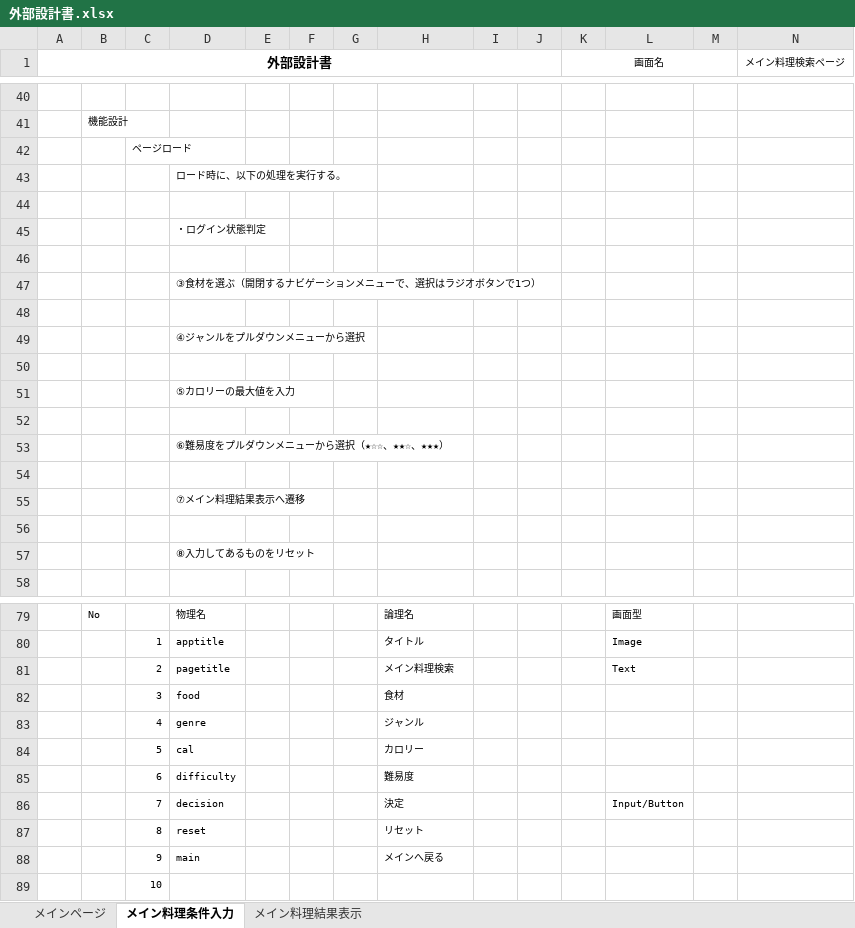
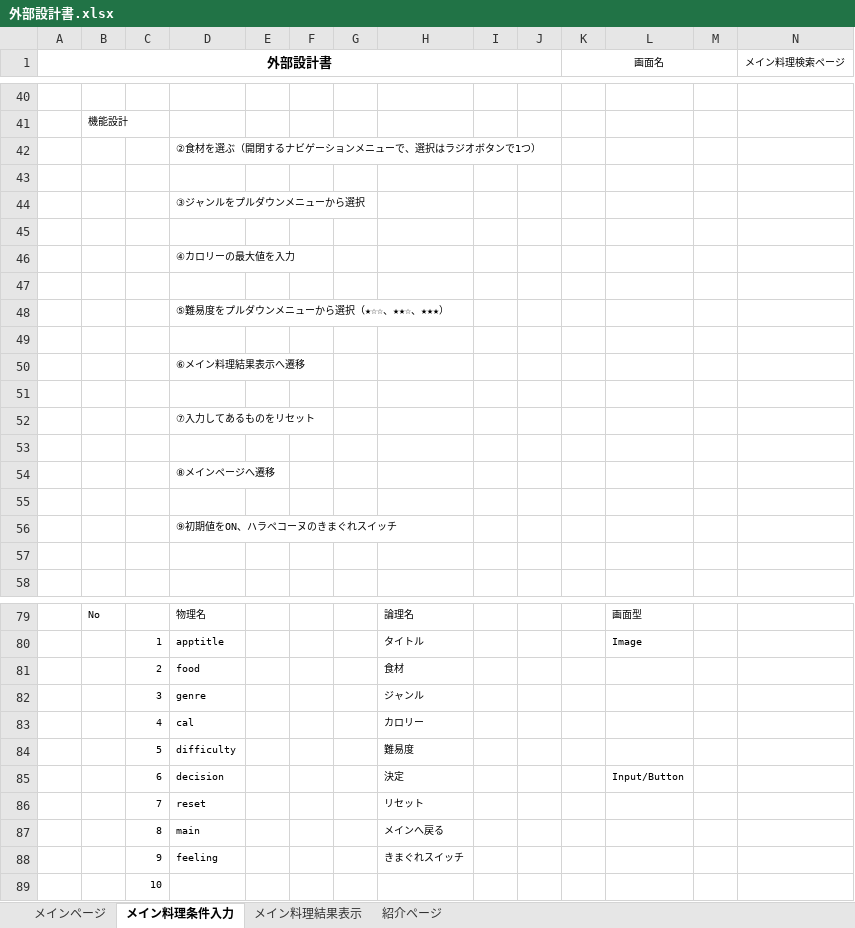
Before and after one commit to DOJO-2021/D-5, an Excel workbook: documents/外部設計書.xlsx, sheet メイン料理条件入力, drawn as a sheet; only a part is shown, gaps mark what is left out; values as stored, in another font and other column widths than the file's, no borders; removed rows and columns are numbered as before the commit, all else as after; rows hold the shown columns only; the diff covers the shown part only; the diff names each change by its address in the sheet, - before the commit and + after, or states it on an @@ line.

```diff
--- a/documents/外部設計書.xlsx (sheet メイン料理条件入力)
+++ b/documents/外部設計書.xlsx (sheet メイン料理条件入力)
+sheet tab: 紹介ページ
-row 42:  |  | ページロード
-D42: ロード時に、以下の処理を実行する。
+D42: ②食材を選ぶ（開閉するナビゲーションメニューで、選択はラジオボタンで1つ）
-D44: ・ログイン状態判定
+D44: ③ジャンルをプルダウンメニューから選択
-D46: ③食材を選ぶ（開閉するナビゲーションメニューで、選択はラジオボタンで1つ）
+D46: ④カロリーの最大値を入力
-D48: ④ジャンルをプルダウンメニューから選択
+D48: ⑤難易度をプルダウンメニューから選択（★☆☆、★★☆、★★★）
-D50: ⑤カロリーの最大値を入力
+D50: ⑥メイン料理結果表示へ遷移
-D52: ⑥難易度をプルダウンメニューから選択（★☆☆、★★☆、★★★）
+D52: ⑦入力してあるものをリセット
-D54: ⑦メイン料理結果表示へ遷移
+D54: ⑧メインページへ遷移
-D56: ⑧入力してあるものをリセット
+D56: ⑨初期値をON、ハラペコーヌのきまぐれスイッチ
+row 57: (empty)
-row 81:  |  | 2 | pagetitle |  |  |  | メイン料理検索 |  |  |  | Text
-C81: 3
+C81: 2
-C82: 4
+C82: 3
-C83: 5
+C83: 4
-C84: 6
+C84: 5
-C85: 7
+C85: 6
-C86: 8
+C86: 7
-C87: 9
+C87: 8
+row 88:  |  | 9 | feeling |  |  |  | きまぐれスイッチ
```
Also changed, not shown: 10 added rows, 10 removed rows, 1 moved row, 3 edited cells and merged cells elsewhere in this sheet, sheet メイン料理結果表示, sheet メインページ, charts or pictures.
